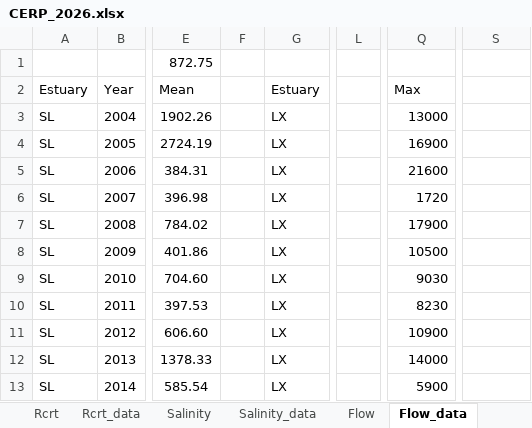
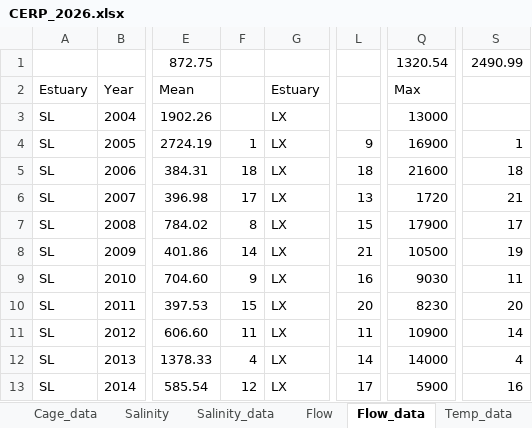
Before and after one commit to E-Levine/Oyster-Reports, an Excel workbook: CERP/A6_CERP_2026/CERP_2026.xlsx, sheet Flow_data, drawn as a sheet; only a part is shown, gaps mark what is left out; values as stored, in another font and other column widths than the file's, no borders; conditional formats not drawn; the diff covers the shown part only; the diff names each change by its address in the sheet, - before the commit and + after, or states it on an @@ line.

Commit message:
Update site names, data files, and project ID
Correct site naming and update data files: change figure captions and plot labels to use "Caloosahatchee River-" prefixes and replace Bird Island with Kitchel Key where applicable; correct St. Lucie cage station from Station 1 to Station 2 in Rmds; update Stations_cages mapping. Replace/refresh multiple Excel data files (CERP_2026.xlsx, CERP_PBC_Summary_Data.xlsx, CERP_PBC_WQ_Summary_Data.xlsx) and remove temporary ~$.xlsx. Add ProjectId to Quarterly.Rproj. These edits standardize location names and incorporate updated data.

```diff
--- a/CERP/A6_CERP_2026/CERP_2026.xlsx (sheet Flow_data)
+++ b/CERP/A6_CERP_2026/CERP_2026.xlsx (sheet Flow_data)
-Q1: (empty)
+Q1: 1320.54
-S1: (empty)
+S1: 2490.99
-F4: (empty)
+F4: 1
-L4: (empty)
+L4: 9
-S4: (empty)
+S4: 1
-F5: (empty)
+F5: 18
-L5: (empty)
+L5: 18
-S5: (empty)
+S5: 18
-F6: (empty)
+F6: 17
-L6: (empty)
+L6: 13
-S6: (empty)
+S6: 21
-F7: (empty)
+F7: 8
-L7: (empty)
+L7: 15
-S7: (empty)
+S7: 17
-F8: (empty)
+F8: 14
-L8: (empty)
+L8: 21
-S8: (empty)
+S8: 19
-F9: (empty)
+F9: 9
-L9: (empty)
+L9: 16
-S9: (empty)
+S9: 11
-F10: (empty)
+F10: 15
-L10: (empty)
+L10: 20
-S10: (empty)
+S10: 20
-F11: (empty)
+F11: 11
-L11: (empty)
+L11: 11
-S11: (empty)
+S11: 14
-F12: (empty)
+F12: 4
-L12: (empty)
+L12: 14
-S12: (empty)
+S12: 4
-F13: (empty)
+F13: 12
-L13: (empty)
+L13: 17
-S13: (empty)
+S13: 16
```
Also changed, not shown: 38 edited cells and cell formats elsewhere in this sheet, sheet Rcrt_data, sheet Temp_data, sheet Cage_data, sheet Dermo_data, sheet Salinity_data, other sheet tabs, formulas that keep their value, Data/CERP_PBC_Summary_Data.xlsx, Data/CERP_PBC_WQ_Summary_Data.xlsx, 4 other files.
